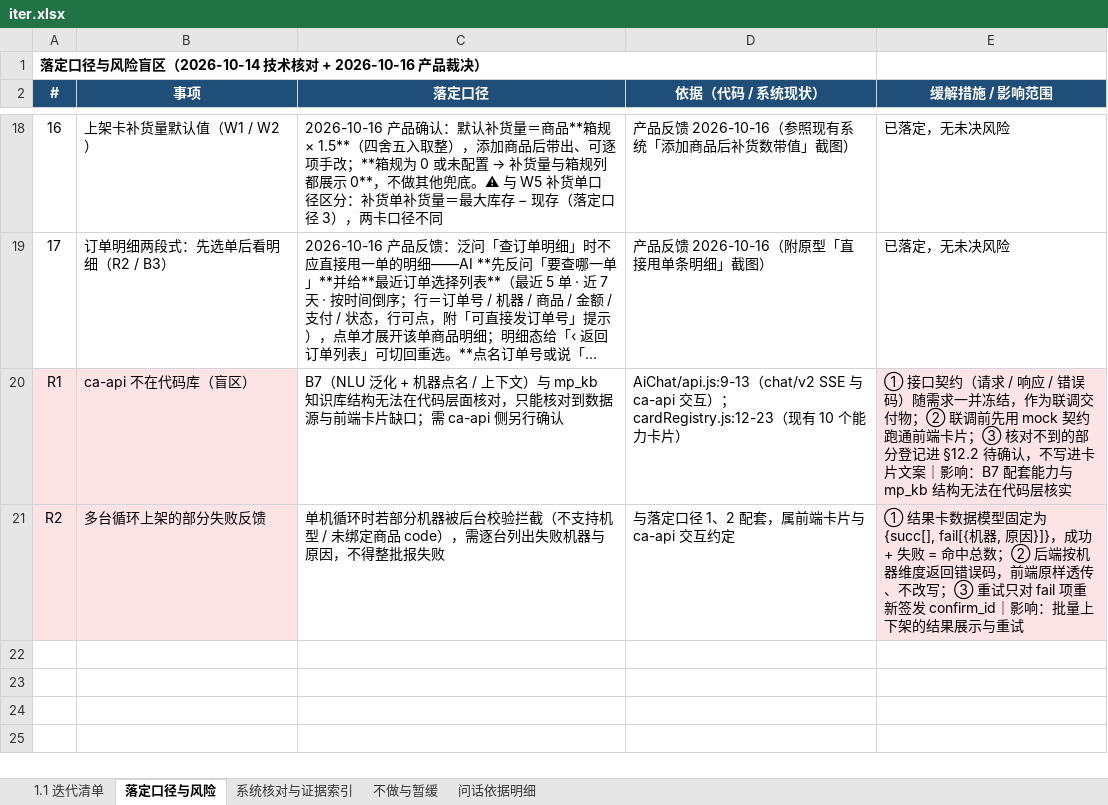
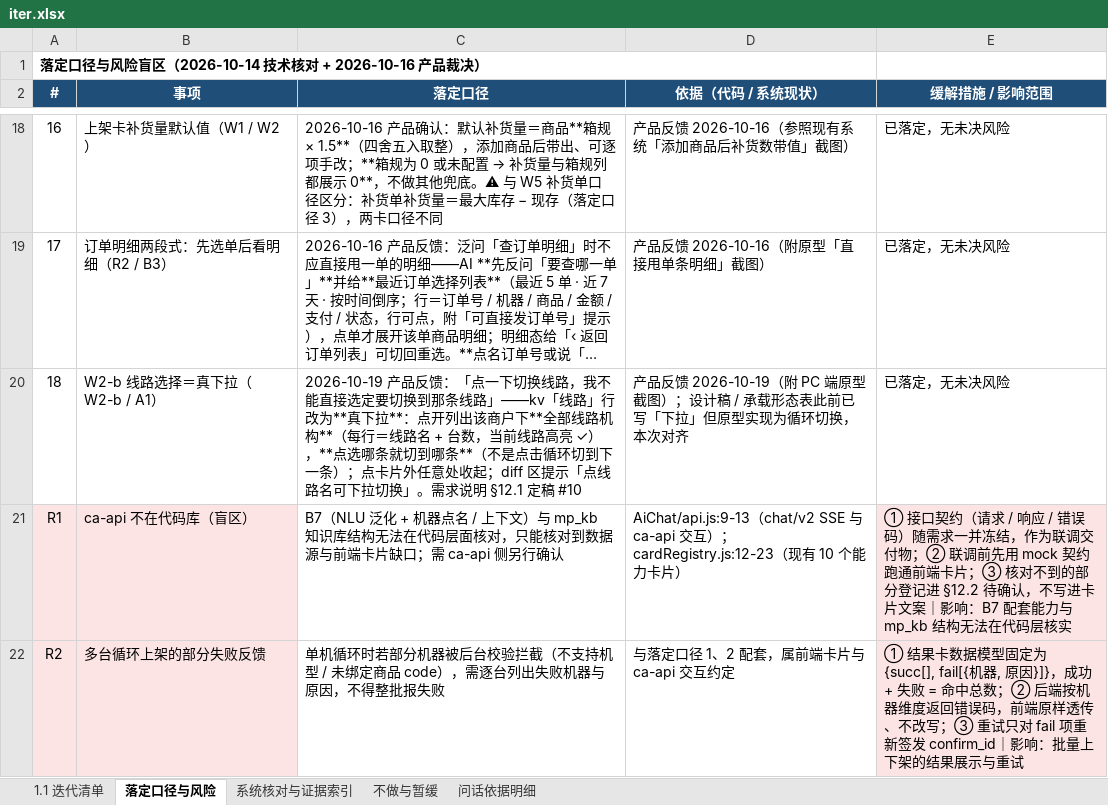
Before and after one commit to wyy1746919440/dhe-ai-assistant-v11, an Excel workbook: iter.xlsx, sheet 落定口径与风险, drawn as a sheet; only a part is shown, gaps mark what is left out; long unchanged cells end in …; values as stored, in another font and other column widths than the file's, no borders; the diff names each change by its address in the sheet, - before the commit and + after, or states it on an @@ line.

```diff
--- a/iter.xlsx (sheet 落定口径与风险)
+++ b/iter.xlsx (sheet 落定口径与风险)
+row 20: 18 | W2-b 线路选择＝真下拉（W2-b / A1） | 2026-10-19 产品反馈：「点一下切换线路，我不能直接选定要切换到那条线路」——kv「线路」行改为**真下拉**：点开列出该商户下**全部线路机构**（每行＝线路名 + 台数，当前线路高亮 ✓），**点选哪条就切到哪条**（不是点击循环切到下一条）；点卡片外任意处收起；diff 区提示「点线路名可下拉切换」。需求说明 §12.1 定稿 #10 | 产品反馈 2026-10-19（附 PC 端原型截图）；设计稿 / 承载形态表此前已写「下拉」但原型实现为循环切换，本次对齐 | 已落定，无未决风险
```
Also changed, not shown: 6 other files.
